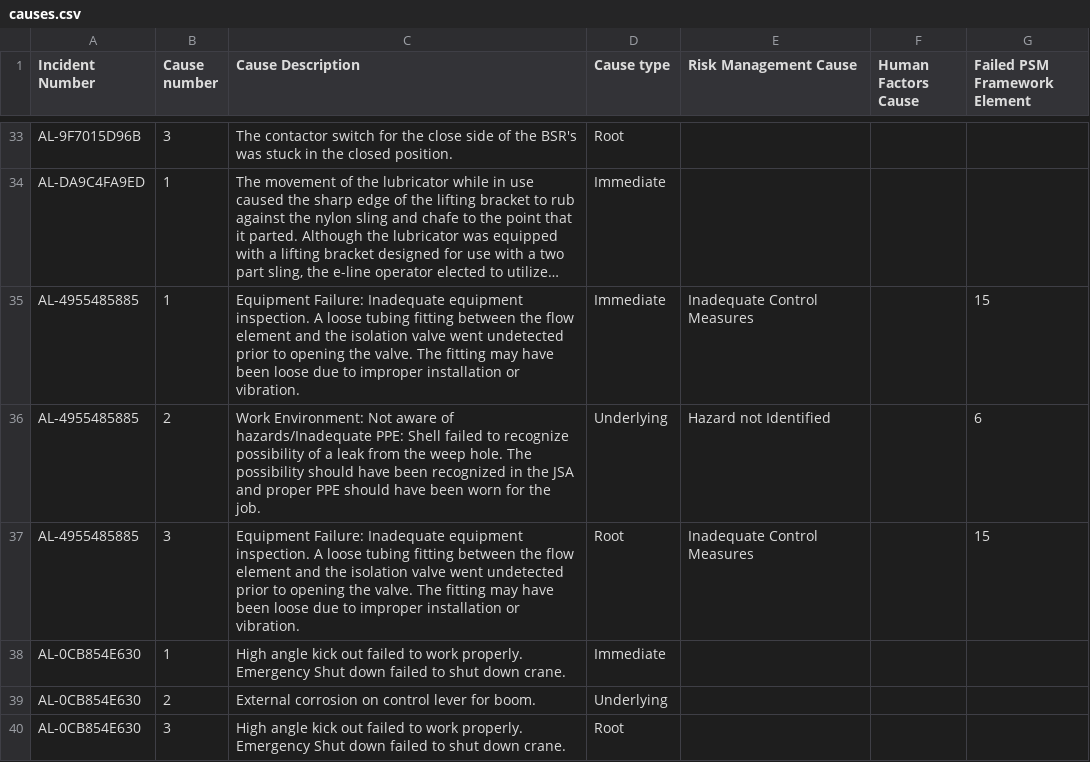
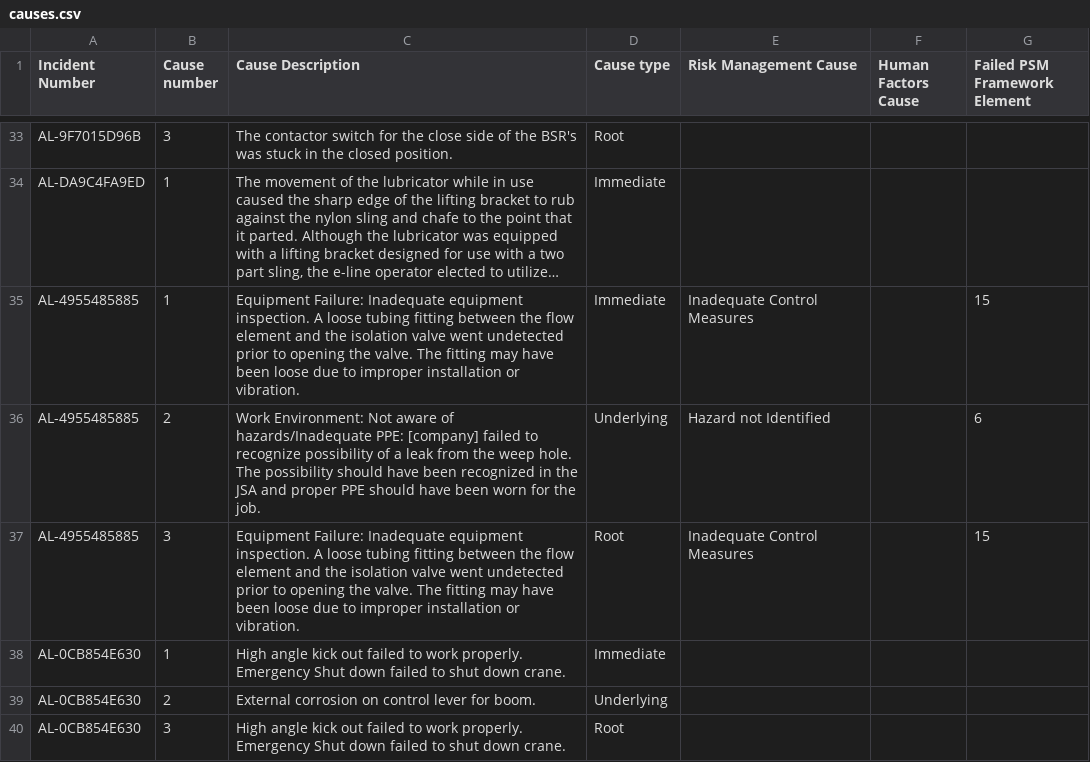
Before and after one commit to Houston-AI-Institute/psm-incident-ml, a CSV file: data/companies/alder/causes.csv, drawn as a sheet; only a part is shown, gaps mark what is left out; long unchanged cells end in …; the diff covers the shown part only; the diff names each change by its address in the sheet, - before the commit and + after, or states it on an @@ line.

```diff
--- a/data/companies/alder/causes.csv
+++ b/data/companies/alder/causes.csv
-C36 (Cause Description): …hazards/Inadequate PPE: Shell failed to…
+C36 (Cause Description): …hazards/Inadequate PPE: [company] failed to…
```
Also changed, not shown: 17 edited cells elsewhere in this file, data/companies/alder/incidents.csv, data/companies/hazel/causes.csv, 20 other files.
